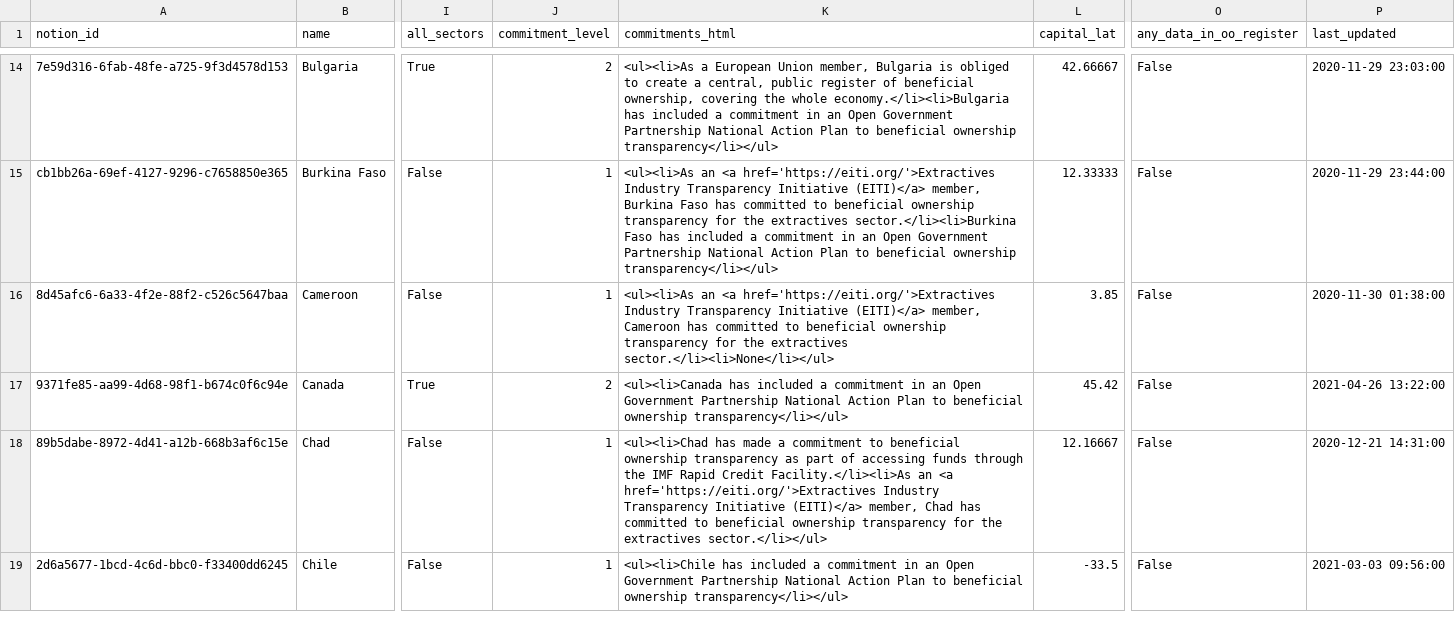
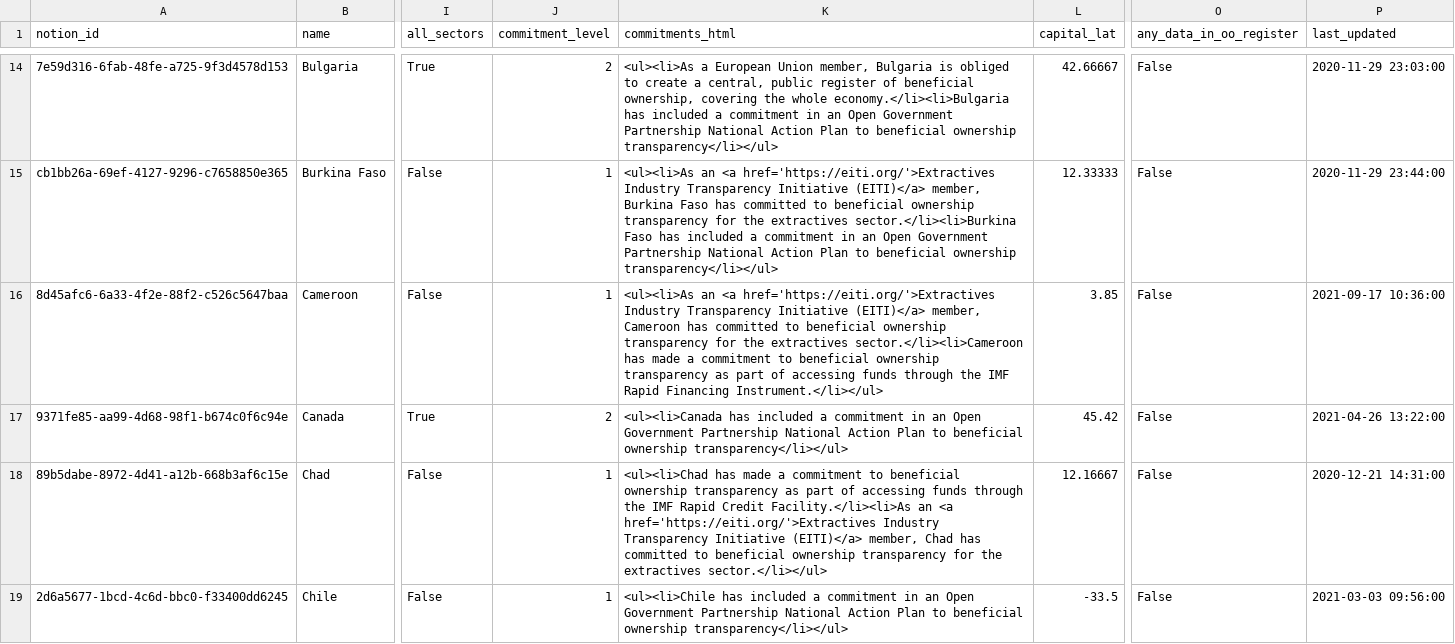
Before and after one commit to openownership/openownership.beta, a CSV file: _data/countries.csv, drawn as a sheet; only a part is shown, gaps mark what is left out; the diff covers the shown part only; the diff names each change by its address in the sheet, - before the commit and + after, or states it on an @@ line.

Commit message:
Automated updates to country tracker data

```diff
--- a/_data/countries.csv
+++ b/_data/countries.csv
-K16 (commitments_html): …the extractives sector.</li><li>None</li></ul>
+K16 (commitments_html): …the extractives sector.</li><li>Cameroon has made a commitment to beneficial ownership transparency as part of accessing funds through the IMF Rapid Financing Instrument.</li></ul>
-P16 (last_updated): 2020-11-30 01:38:00
+P16 (last_updated): 2021-09-17 10:36:00
```
Also changed, not shown: 9 edited cells elsewhere in this file.
